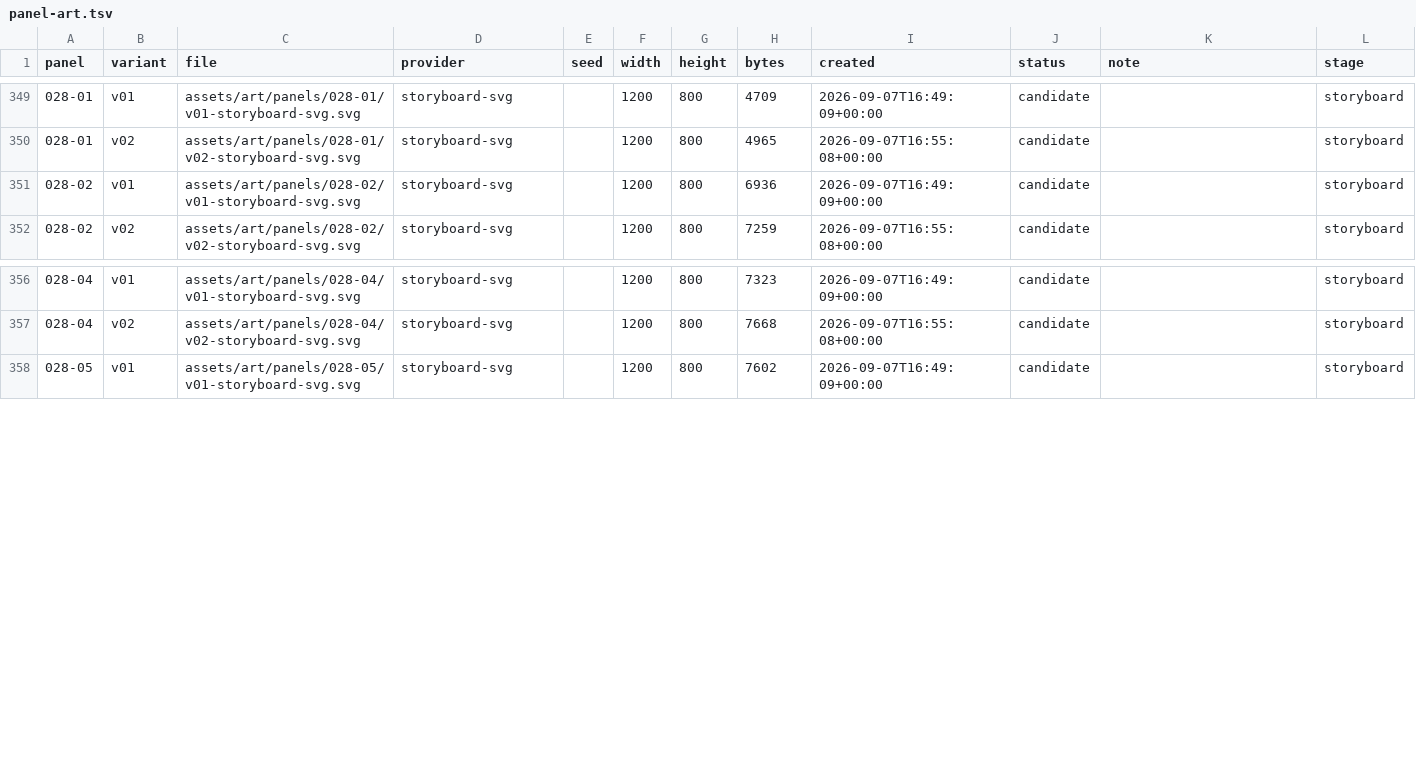
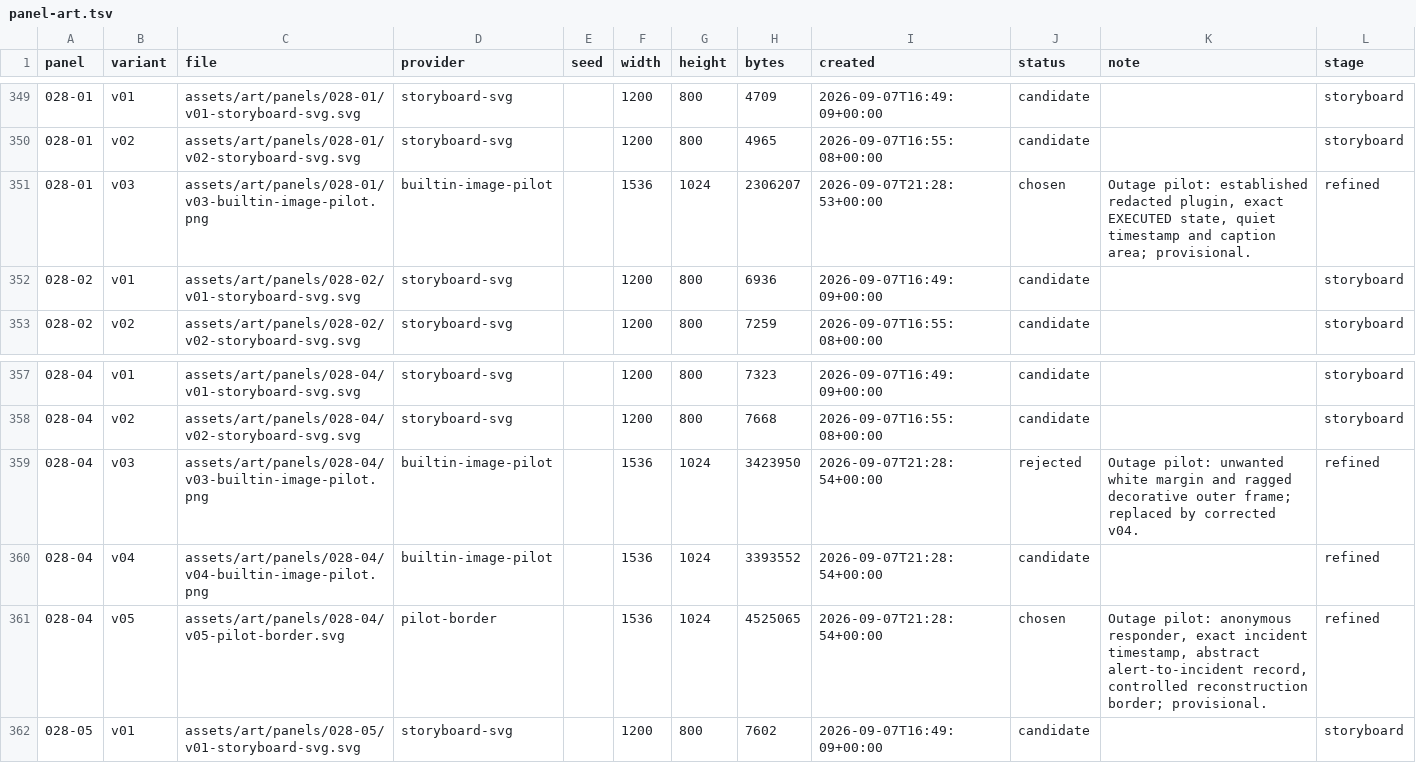
Before and after one commit to curtcox/zz-no-consumer, a TSV file: data/panel-art.tsv, drawn as a sheet; only a part is shown, gaps mark what is left out.

Commit message:
Add outage execution and incident pilot artwork

```diff
--- a/data/panel-art.tsv
+++ b/data/panel-art.tsv
@@ -350,2 +350,3 @@ panel	variant	file	provider	seed	width	height	bytes	created	status	note	stage
 028-01	v02	assets/art/panels/028-01/v02-storyboard-svg.svg	storyboard-svg		1200	800	4965	2026-09-07T16:55:08+00:00	candidate		storyboard
+028-01	v03	assets/art/panels/028-01/v03-builtin-image-pilot.png	builtin-image-pilot		1536	1024	2306207	2026-09-07T21:28:53+00:00	chosen	Outage pilot: established redacted plugin, exact EXECUTED state, quiet timestamp and caption area; provisional.	refined
 028-02	v01	assets/art/panels/028-02/v01-storyboard-svg.svg	storyboard-svg		1200	800	6936	2026-09-07T16:49:09+00:00	candidate		storyboard
@@ -357,2 +358,5 @@ panel	variant	file	provider	seed	width	height	bytes	created	status	note	stage
 028-04	v02	assets/art/panels/028-04/v02-storyboard-svg.svg	storyboard-svg		1200	800	7668	2026-09-07T16:55:08+00:00	candidate		storyboard
+028-04	v03	assets/art/panels/028-04/v03-builtin-image-pilot.png	builtin-image-pilot		1536	1024	3423950	2026-09-07T21:28:54+00:00	rejected	Outage pilot: unwanted white margin and ragged decorative outer frame; replaced by corrected v04.	refined
+028-04	v04	assets/art/panels/028-04/v04-builtin-image-pilot.png	builtin-image-pilot		1536	1024	3393552	2026-09-07T21:28:54+00:00	candidate		refined
+028-04	v05	assets/art/panels/028-04/v05-pilot-border.svg	pilot-border		1536	1024	4525065	2026-09-07T21:28:54+00:00	chosen	Outage pilot: anonymous responder, exact incident timestamp, abstract alert-to-incident record, controlled reconstruction border; provisional.	refined
 028-05	v01	assets/art/panels/028-05/v01-storyboard-svg.svg	storyboard-svg		1200	800	7602	2026-09-07T16:49:09+00:00	candidate		storyboard
```
Also changed, not shown: 19 other files.
